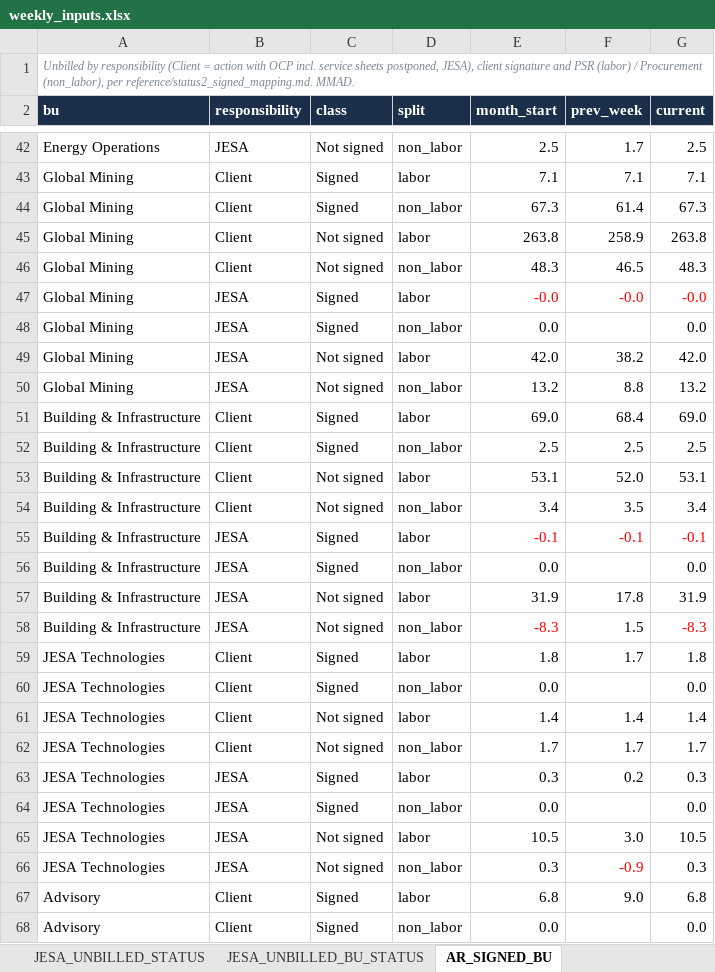
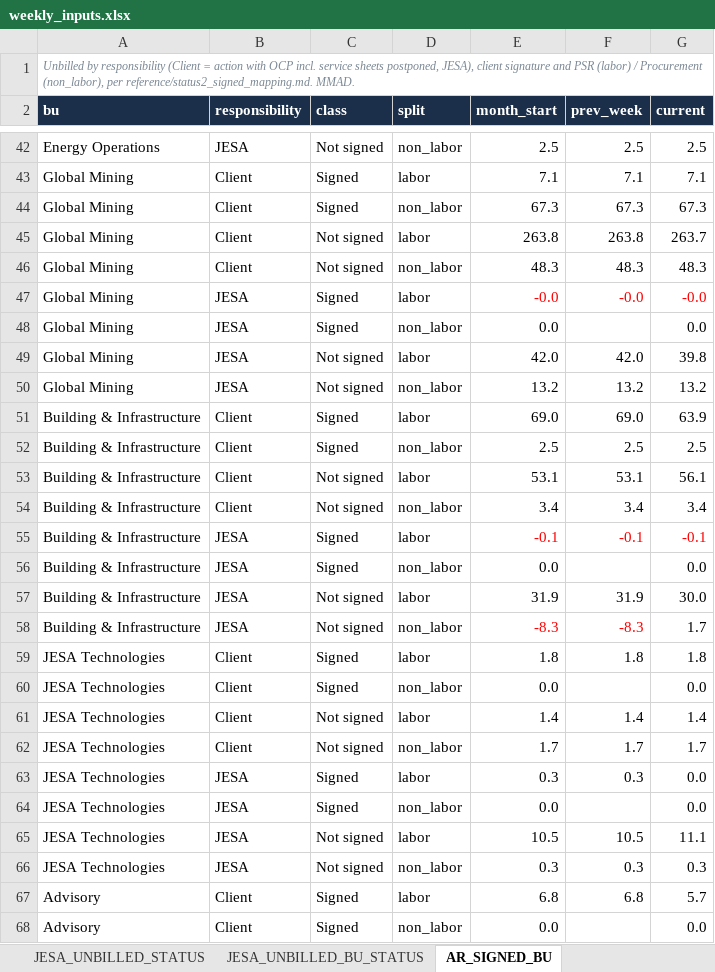
Before and after one commit to cherkaouihassan-art/Skills-Repo, an Excel workbook: weekly-ar-cash-deck/inputs/weekly_inputs.xlsx, sheet AR_SIGNED_BU, drawn as a sheet; only a part is shown, gaps mark what is left out; values as stored, in another font and other column widths than the file's, no borders; the diff covers the shown part only; the diff names each change by its address in the sheet, - before the commit and + after, or states it on an @@ line.

```diff
--- a/weekly-ar-cash-deck/inputs/weekly_inputs.xlsx (sheet AR_SIGNED_BU)
+++ b/weekly-ar-cash-deck/inputs/weekly_inputs.xlsx (sheet AR_SIGNED_BU)
-F42 (prev_week): 1.7
+F42 (prev_week): 2.5
-F44 (prev_week): 61.4
+F44 (prev_week): 67.3
-F45 (prev_week): 258.9
+F45 (prev_week): 263.8
-G45 (current): 263.8
+G45 (current): 263.7
-F46 (prev_week): 46.5
+F46 (prev_week): 48.3
-F49 (prev_week): 38.2
+F49 (prev_week): 42.0
-G49 (current): 42.0
+G49 (current): 39.8
-F50 (prev_week): 8.8
+F50 (prev_week): 13.2
-F51 (prev_week): 68.4
+F51 (prev_week): 69.0
-G51 (current): 69.0
+G51 (current): 63.9
-F53 (prev_week): 52.0
+F53 (prev_week): 53.1
-G53 (current): 53.1
+G53 (current): 56.1
-F54 (prev_week): 3.5
+F54 (prev_week): 3.4
-F57 (prev_week): 17.8
+F57 (prev_week): 31.9
-G57 (current): 31.9
+G57 (current): 30.0
-F58 (prev_week): 1.5
+F58 (prev_week): -8.3
-F58 text colour: black
+F58 text colour: #FF0000
-G58 (current): -8.3
+G58 (current): 1.7
-G58 text colour: #FF0000
+G58 text colour: black
-F59 (prev_week): 1.7
+F59 (prev_week): 1.8
-F63 (prev_week): 0.2
+F63 (prev_week): 0.3
-G63 (current): 0.3
+G63 (current): 0.0
-F65 (prev_week): 3.0
+F65 (prev_week): 10.5
-G65 (current): 10.5
+G65 (current): 11.1
-F66 (prev_week): -0.9
+F66 (prev_week): 0.3
-F66 text colour: #FF0000
+F66 text colour: black
-F67 (prev_week): 9.0
+F67 (prev_week): 6.8
-G67 (current): 6.8
+G67 (current): 5.7
```
Also changed, not shown: 71 edited cells elsewhere in this sheet, sheet AR_BU_DETAIL, sheet AR_BU_PROJECTS, sheet JESA_UNBILLED_BU_STATUS, sheet AR_SIGNED_PROJECT_STATUS, sheet AR_UNBILLED_STATUS, sheet AR_SIGNED_STATUS, 28 more sheets, 5 other files.
